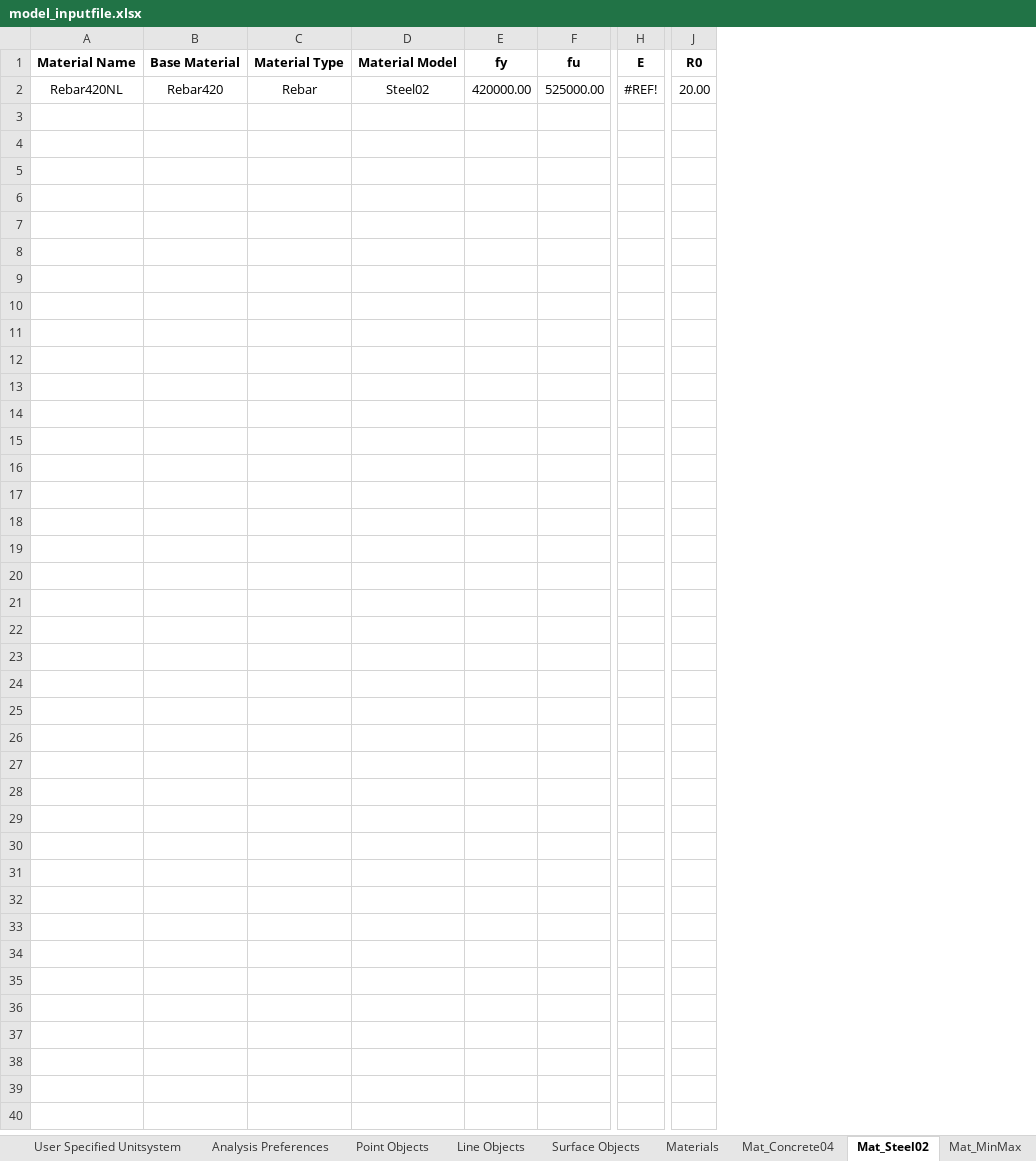
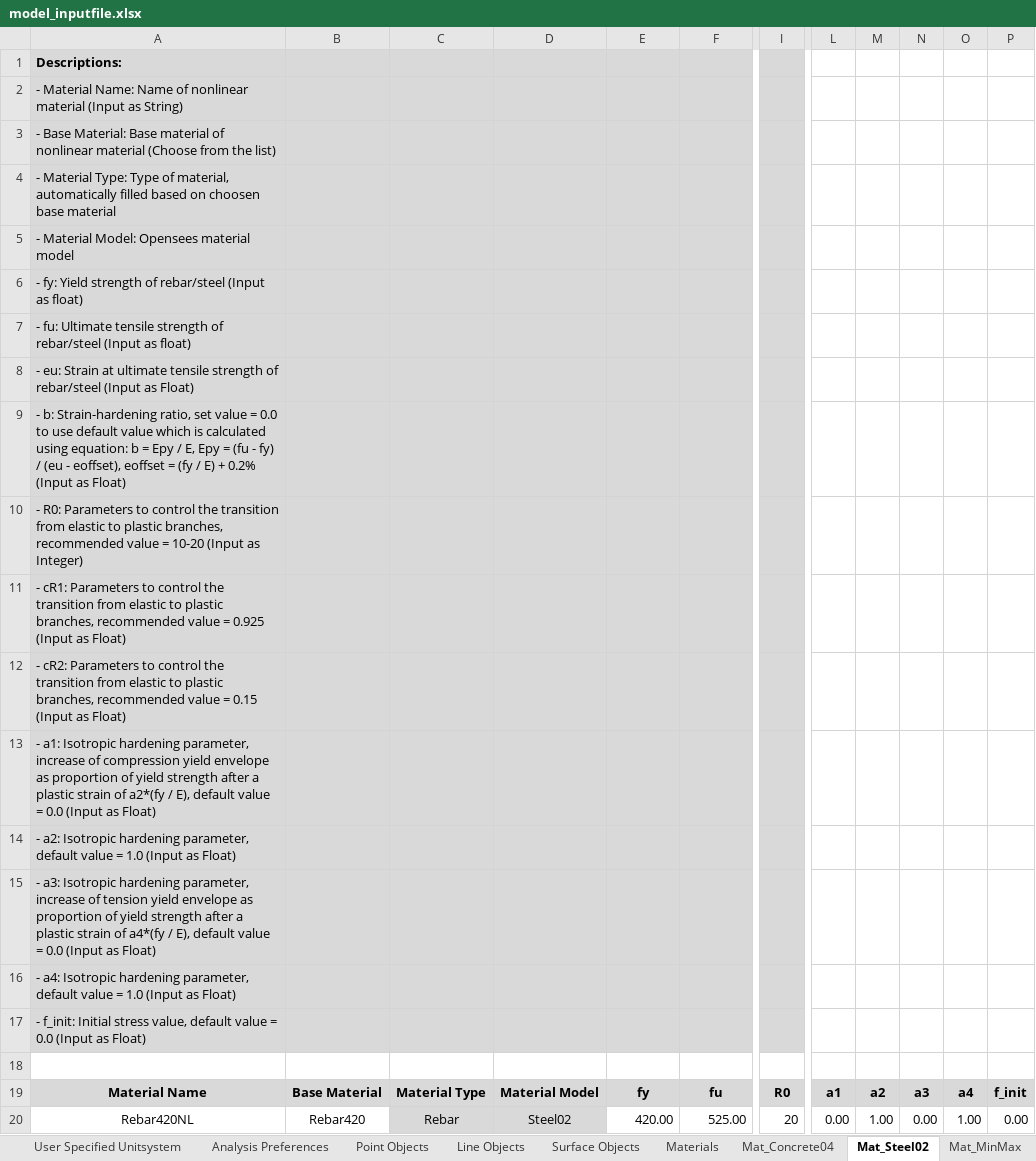
Before and after one commit to jwiciardo/SadProPy, an Excel workbook: src/sadpropy/io/input/model_inputfile.xlsx, sheet Mat_Steel02, drawn as a sheet; only a part is shown, gaps mark what is left out; values as stored, in another font and other column widths than the file's, no borders; removed rows and columns are numbered as before the commit, all else as after; rows hold the shown columns only; the diff covers the shown part only; the diff names each change by its address in the sheet, - before the commit and + after, or states it on an @@ line.

```diff
--- a/src/sadpropy/io/input/model_inputfile.xlsx (sheet Mat_Steel02)
+++ b/src/sadpropy/io/input/model_inputfile.xlsx (sheet Mat_Steel02)
-column A, rows 1-2: Material Name | Rebar420NL
+column A, rows 19-20: Material Name | Rebar420NL
-column H, rows 1-2: E | #REF!
+column L, rows 19-20: a1 | 0.00
+column M, rows 19-20: a2 | 1.00
+column N, rows 19-20: a3 | 0.00
+column O, rows 19-20: a4 | 1.00
+column P, rows 19-20: f_init | 0.00
+row 1: Descriptions:
+row 2: - Material Name: Name of nonlinear material (Input as String)
+row 3: - Base Material: Base material of nonlinear material (Choose from the list)
+row 4: - Material Type: Type of material, automatically filled based on choosen base material
+row 5: - Material Model: Opensees material model
+row 6: - fy: Yield strength of rebar/steel (Input as float)
+row 7: - fu: Ultimate tensile strength of rebar/steel (Input as float)
+row 8: - eu: Strain at ultimate tensile strength of rebar/steel (Input as Float)
+row 9: - b: Strain-hardening ratio, set value = 0.0 to use default value which is calculated using equation: b = Epy / E, Epy = (fu - fy) / (eu - eoffset), eoffset = (fy / E) + 0.2% (Input as Float)
+row 10: - R0: Parameters to control the transition from elastic to plastic branches, recommended value = 10-20 (Input as Integer)
+row 11: - cR1: Parameters to control the transition from elastic to plastic branches, recommended value = 0.925 (Input as Float)
+row 12: - cR2: Parameters to control the transition from elastic to plastic branches, recommended value = 0.15 (Input as Float)
+row 13: - a1: Isotropic hardening parameter, increase of compression yield envelope as proportion of yield strength after a plastic strain of a2*(fy / E), default value = 0.0 (Input as Float)
+row 14: - a2: Isotropic hardening parameter, default value = 1.0 (Input as Float)
+row 15: - a3: Isotropic hardening parameter, increase of tension yield envelope as proportion of yield strength after a plastic strain of a4*(fy / E), default value = 0.0 (Input as Float)
+row 16: - a4: Isotropic hardening parameter, default value = 1.0 (Input as Float)
+row 17: - f_init: Initial stress value, default value = 0.0 (Input as Float)
+row 18: (empty)
-B19:F19 fill: none
+B19:F19 fill: #D9D9D9
-I19 fill: none
+I19 fill: #D9D9D9
-C20:D20 fill: none
+C20:D20 fill: #D9D9D9
-E20: 420000.00
+E20: 420.00
-F20: 525000.00
+F20: 525.00
-I20: 20.00
+I20: 20
```
Also changed, not shown: cell formats elsewhere in this sheet, sheet Mat_MinMax, formulas that keep their value, 5 other files.
